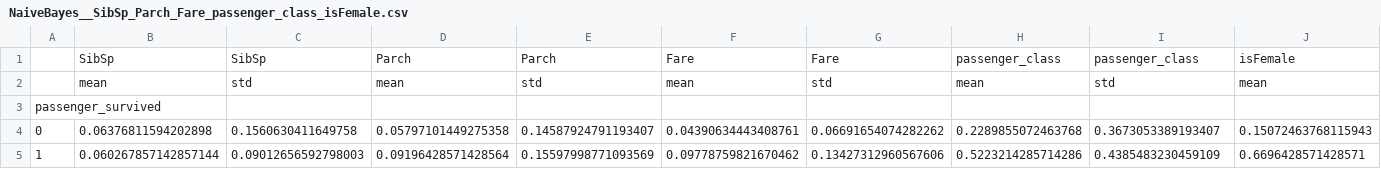
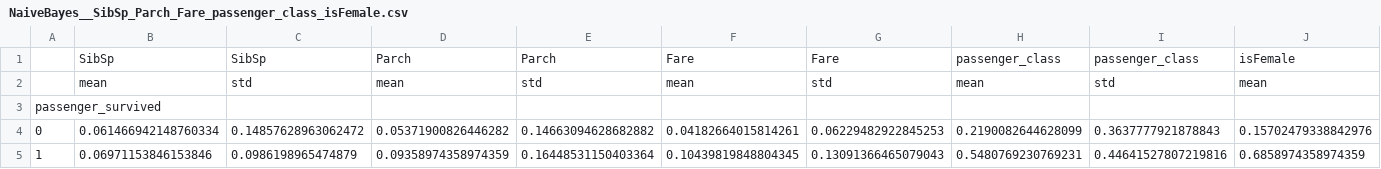
Before and after one commit to CarlosGarlem/TitanicClassPrediciton, a CSV file: models/NaiveBayes__SibSp_Parch_Fare_passenger_class_isFemale.csv, drawn as a sheet; only a part is shown; removed rows and columns are numbered as before the commit, all else as after; rows hold the shown columns only; the diff names each change by its address in the sheet, - before the commit and + after, or states it on an @@ line.

```diff
--- a/models/NaiveBayes__SibSp_Parch_Fare_passenger_class_isFemale.csv
+++ b/models/NaiveBayes__SibSp_Parch_Fare_passenger_class_isFemale.csv
-row 4: 0 | 0.06376811594202898 | 0.1560630411649758 | 0.05797101449275358 | 0.14587924791193407 | 0.04390634443408761 | 0.06691654074282262 | 0.2289855072463768 | 0.3673053389193407 | 0.15072463768115943
-row 5: 1 | 0.060267857142857144 | 0.09012656592798003 | 0.09196428571428564 | 0.15597998771093569 | 0.09778759821670462 | 0.13427312960567606 | 0.5223214285714286 | 0.4385483230459109 | 0.6696428571428571
+row 4: 0 | 0.061466942148760334 | 0.14857628963062472 | 0.05371900826446282 | 0.14663094628682882 | 0.04182664015814261 | 0.06229482922845253 | 0.2190082644628099 | 0.3637777921878843 | 0.15702479338842976
+row 5: 1 | 0.06971153846153846 | 0.0986198965474879 | 0.09358974358974359 | 0.16448531150403364 | 0.10439819848804345 | 0.13091366465079043 | 0.5480769230769231 | 0.44641527807219816 | 0.6858974358974359
```
Also changed, not shown: results/model_results.csv, 49 other files.
